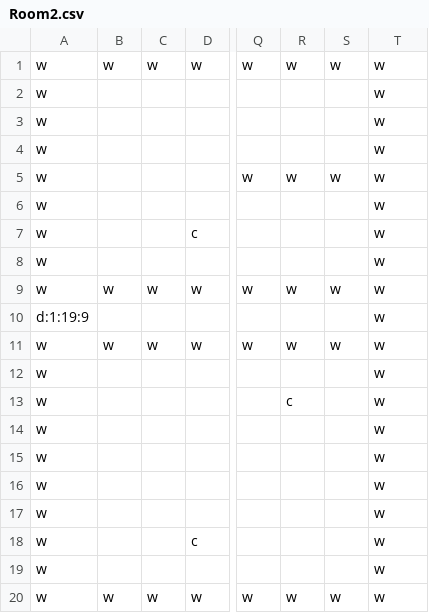
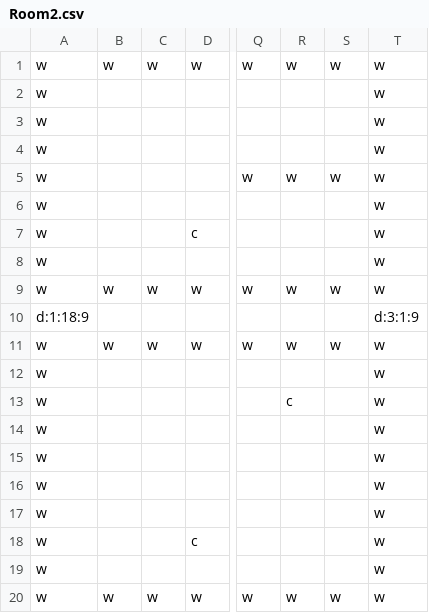
Before and after one commit to glowcouch/TextBasedFightGame, a CSV file: Room2.csv, drawn as a sheet; only a part is shown, gaps mark what is left out; the diff names each change by its address in the sheet, - before the commit and + after, or states it on an @@ line.

Commit message:
added room 3

```diff
--- a/Room2.csv
+++ b/Room2.csv
-A10: d:1:19:9
+A10: d:1:18:9
-T10: w
+T10: d:3:1:9
```
Also changed, not shown: 1 other file.
